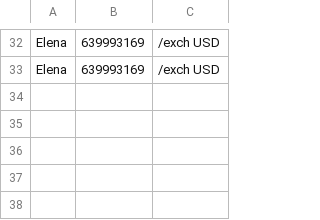
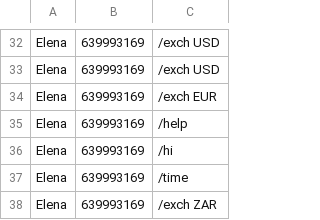
Before and after one commit to ElenaBelest/HomeWorkPython, a CSV file: db.csv, drawn as a sheet; only a part is shown, gaps mark what is left out; the diff names each change by its address in the sheet, - before the commit and + after, or states it on an @@ line.

```diff
--- a/db.csv
+++ b/db.csv
+row 34: Elena | 639993169 | /exch EUR
+row 35: Elena | 639993169 | /help
+row 36: Elena | 639993169 | /hi
+row 37: Elena | 639993169 | /time
+row 38: Elena | 639993169 | /exch ZAR
```
Also changed, not shown: 4 other files.
